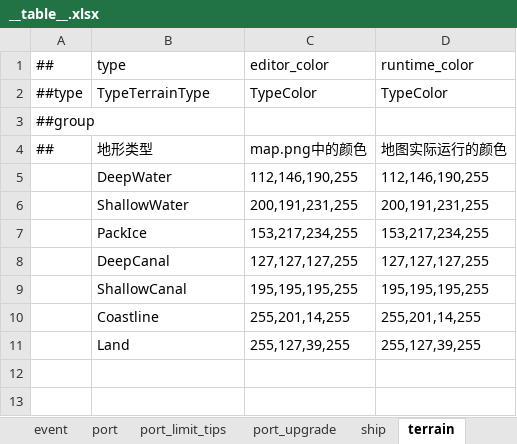
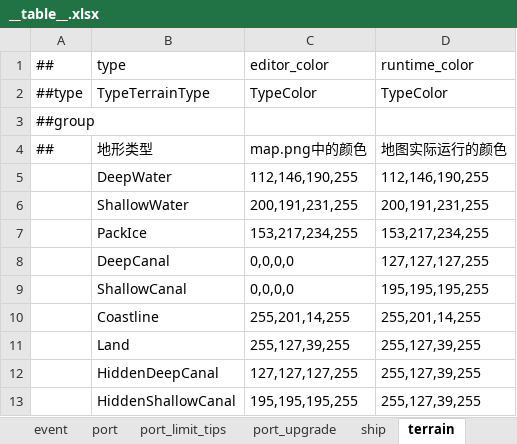
Before and after one commit to Linrnn/MiniShip, an Excel workbook: Tools/Luban/__table__.xlsx, sheet terrain, drawn as a sheet; values as stored, in another font and other column widths than the file's, no borders; the diff names each change by its address in the sheet, - before the commit and + after, or states it on an @@ line.

```diff
--- a/Tools/Luban/__table__.xlsx (sheet terrain)
+++ b/Tools/Luban/__table__.xlsx (sheet terrain)
-C8 (editor_color): 127,127,127,255
+C8 (editor_color): 0,0,0,0
-C9 (editor_color): 195,195,195,255
+C9 (editor_color): 0,0,0,0
+row 12:  | HiddenDeepCanal | 127,127,127,255 | 255,127,39,255
+row 13:  | HiddenShallowCanal | 195,195,195,255 | 255,127,39,255
```
Also changed, not shown: sheet upgrade_award, sheet event, sheet ship, Tools/Luban/__define__.xlsx, 10 other files.
